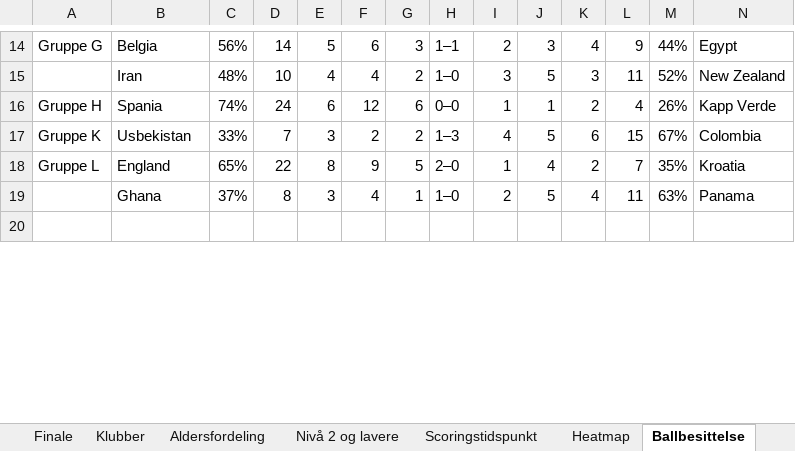
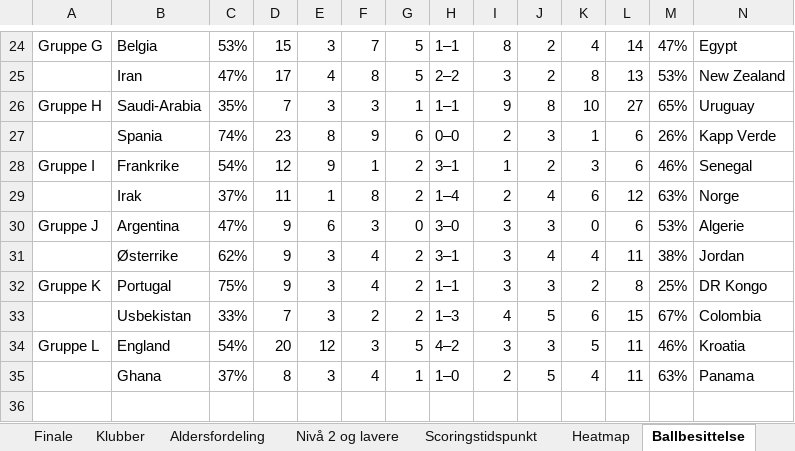
Before and after one commit to cathrinei/vm2026-statistikk, an Excel workbook: VM2026_avansert_gruppetabeller_og_sluttspill.xlsx, sheet Ballbesittelse, drawn as a sheet; only a part is shown, gaps mark what is left out; values as stored, in another font and other column widths than the file's, no cell formats; removed rows and columns are numbered as before the commit, all else as after; the diff covers the shown part only; the diff names each change by its address in the sheet, - before the commit and + after, or states it on an @@ line.

```diff
--- a/VM2026_avansert_gruppetabeller_og_sluttspill.xlsx (sheet Ballbesittelse)
+++ b/VM2026_avansert_gruppetabeller_og_sluttspill.xlsx (sheet Ballbesittelse)
-C24: 56%
+C24: 53%
-D24: 14
+D24: 15
-E24: 5
+E24: 3
-F24: 6
+F24: 7
-G24: 3
+G24: 5
-I24: 2
+I24: 8
-J24: 3
+J24: 2
-L24: 9
+L24: 14
-M24: 44%
+M24: 47%
-row 15:  | Iran | 48% | 10 | 4 | 4 | 2 | 1–0 | 3 | 5 | 3 | 11 | 52% | New Zealand
-row 16: Gruppe H | Spania | 74% | 24 | 6 | 12 | 6 | 0–0 | 1 | 1 | 2 | 4 | 26% | Kapp Verde
+row 25:  | Iran | 47% | 17 | 4 | 8 | 5 | 2–2 | 3 | 2 | 8 | 13 | 53% | New Zealand
+row 26: Gruppe H | Saudi-Arabia | 35% | 7 | 3 | 3 | 1 | 1–1 | 9 | 8 | 10 | 27 | 65% | Uruguay
+row 27:  | Spania | 74% | 23 | 8 | 9 | 6 | 0–0 | 2 | 3 | 1 | 6 | 26% | Kapp Verde
+row 28: Gruppe I | Frankrike | 54% | 12 | 9 | 1 | 2 | 3–1 | 1 | 2 | 3 | 6 | 46% | Senegal
+row 29:  | Irak | 37% | 11 | 1 | 8 | 2 | 1–4 | 2 | 4 | 6 | 12 | 63% | Norge
+row 30: Gruppe J | Argentina | 47% | 9 | 6 | 3 | 0 | 3–0 | 3 | 3 | 0 | 6 | 53% | Algerie
+row 31:  | Østerrike | 62% | 9 | 3 | 4 | 2 | 3–1 | 3 | 4 | 4 | 11 | 38% | Jordan
+row 32: Gruppe K | Portugal | 75% | 9 | 3 | 4 | 2 | 1–1 | 3 | 3 | 2 | 8 | 25% | DR Kongo
-A33: Gruppe K
+A33: (empty)
-C34: 65%
+C34: 54%
-D34: 22
+D34: 20
-E34: 8
+E34: 12
-F34: 9
+F34: 3
-H34: 2–0
+H34: 4–2
-I34: 1
+I34: 3
-J34: 4
+J34: 3
-K34: 2
+K34: 5
-L34: 7
+L34: 11
-M34: 35%
+M34: 46%
```
Also changed, not shown: 11 added rows, 1 removed row and 13 edited cells elsewhere in this sheet, cell formats, 4 other files.
